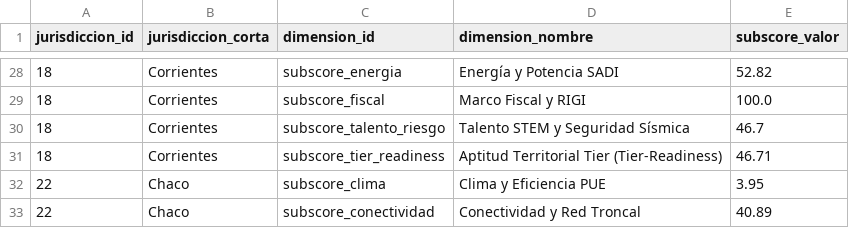
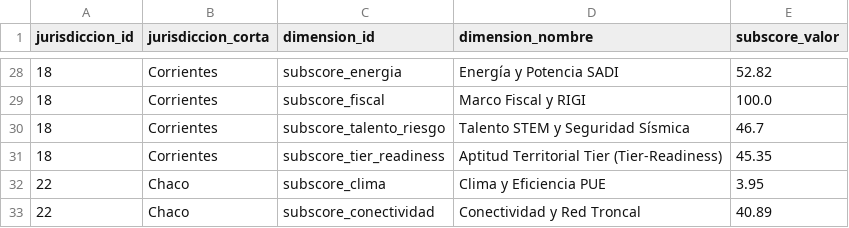
Before and after one commit to leo-anc123/viabilidad-ia-datacenters-ar, a CSV file: data/04_outputs/pbi_ready/fact_subscores_radar.csv, drawn as a sheet; only a part is shown, gaps mark what is left out.

```diff
--- a/data/04_outputs/pbi_ready/fact_subscores_radar.csv
+++ b/data/04_outputs/pbi_ready/fact_subscores_radar.csv
@@ -30,3 +30,3 @@
 18,Corrientes,subscore_talento_riesgo,Talento STEM y Seguridad Sísmica,46.7
-18,Corrientes,subscore_tier_readiness,Aptitud Territorial Tier (Tier-Readiness),46.71
+18,Corrientes,subscore_tier_readiness,Aptitud Territorial Tier (Tier-Readiness),45.35
 22,Chaco,subscore_clima,Clima y Eficiencia PUE,3.95
```
Also changed, not shown: data/03_processed/master_24_jurisdicciones.csv, data/04_outputs/clusters_arquetipos.csv, 12 other files.
